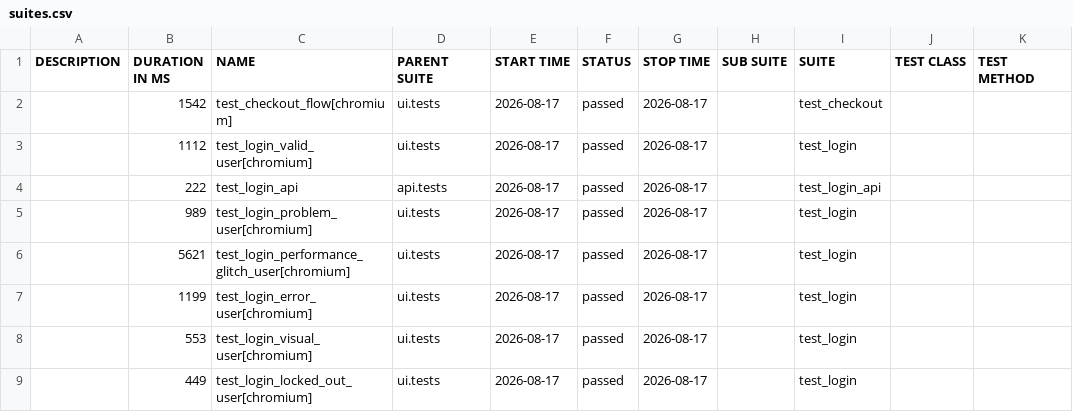
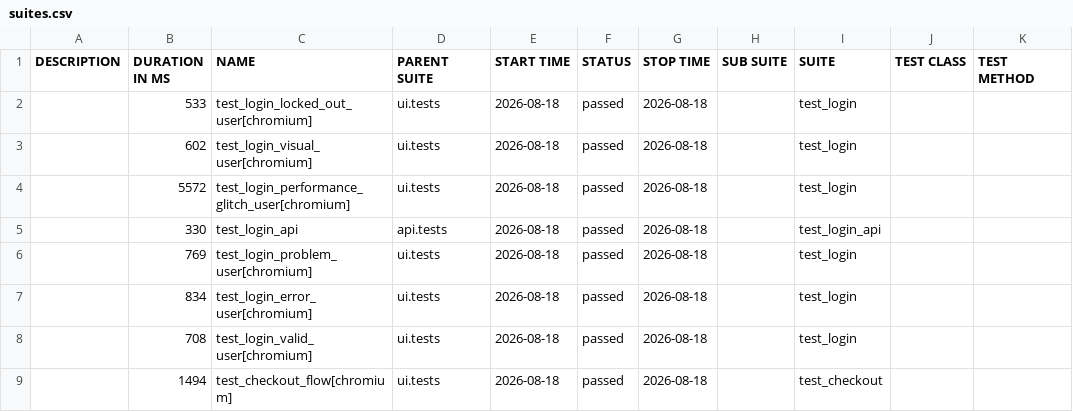
Before and after one commit to bichvt233/fv-automation-framework, a CSV file: data/suites.csv, drawn as a sheet.

```diff
--- a/data/suites.csv
+++ b/data/suites.csv
@@ -1,9 +1,9 @@
 "DESCRIPTION","DURATION IN MS","NAME","PARENT SUITE","START TIME","STATUS","STOP TIME","SUB SUITE","SUITE","TEST CLASS","TEST METHOD"
-"","1542","test_checkout_flow[chromium]","ui.tests","2026-08-17","passed","2026-08-17","","test_checkout","",""
-"","1112","test_login_valid_user[chromium]","ui.tests","2026-08-17","passed","2026-08-17","","test_login","",""
-"","222","test_login_api","api.tests","2026-08-17","passed","2026-08-17","","test_login_api","",""
-"","989","test_login_problem_user[chromium]","ui.tests","2026-08-17","passed","2026-08-17","","test_login","",""
-"","5621","test_login_performance_glitch_user[chromium]","ui.tests","2026-08-17","passed","2026-08-17","","test_login","",""
-"","1199","test_login_error_user[chromium]","ui.tests","2026-08-17","passed","2026-08-17","","test_login","",""
-"","553","test_login_visual_user[chromium]","ui.tests","2026-08-17","passed","2026-08-17","","test_login","",""
-"","449","test_login_locked_out_user[chromium]","ui.tests","2026-08-17","passed","2026-08-17","","test_login","",""
+"","533","test_login_locked_out_user[chromium]","ui.tests","2026-08-18","passed","2026-08-18","","test_login","",""
+"","602","test_login_visual_user[chromium]","ui.tests","2026-08-18","passed","2026-08-18","","test_login","",""
+"","5572","test_login_performance_glitch_user[chromium]","ui.tests","2026-08-18","passed","2026-08-18","","test_login","",""
+"","330","test_login_api","api.tests","2026-08-18","passed","2026-08-18","","test_login_api","",""
+"","769","test_login_problem_user[chromium]","ui.tests","2026-08-18","passed","2026-08-18","","test_login","",""
+"","834","test_login_error_user[chromium]","ui.tests","2026-08-18","passed","2026-08-18","","test_login","",""
+"","708","test_login_valid_user[chromium]","ui.tests","2026-08-18","passed","2026-08-18","","test_login","",""
+"","1494","test_checkout_flow[chromium]","ui.tests","2026-08-18","passed","2026-08-18","","test_checkout","",""
```
Also changed, not shown: 30 other files.
